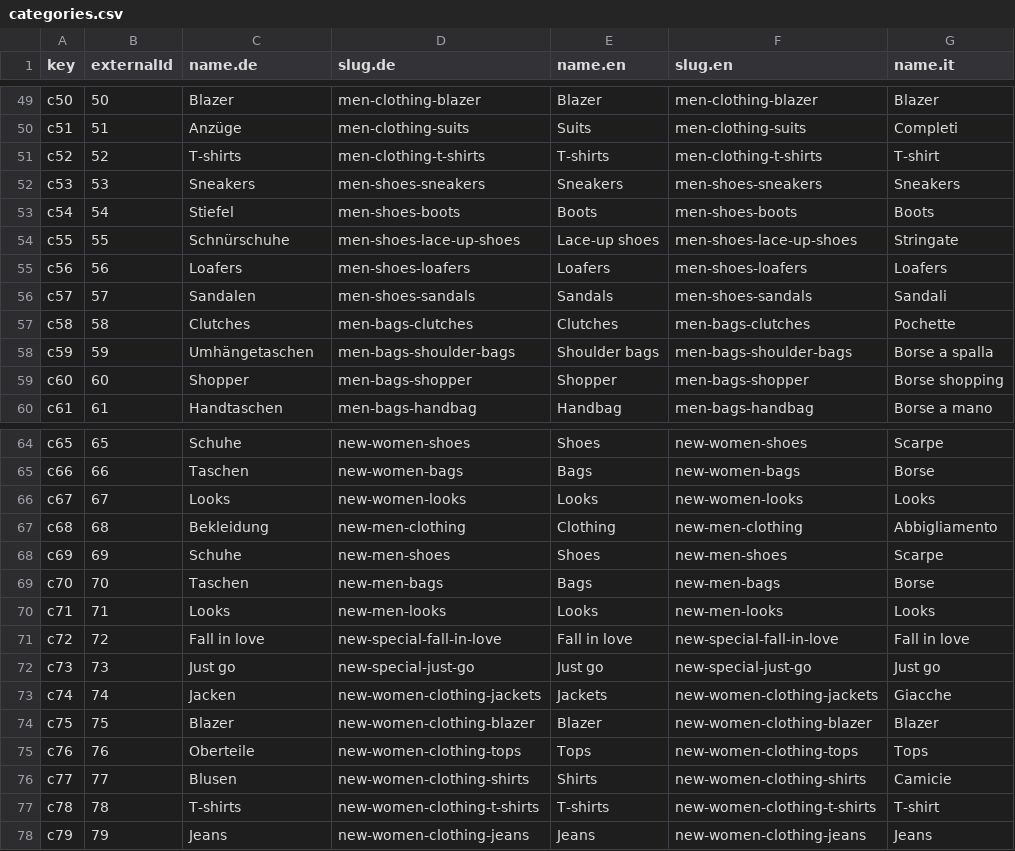
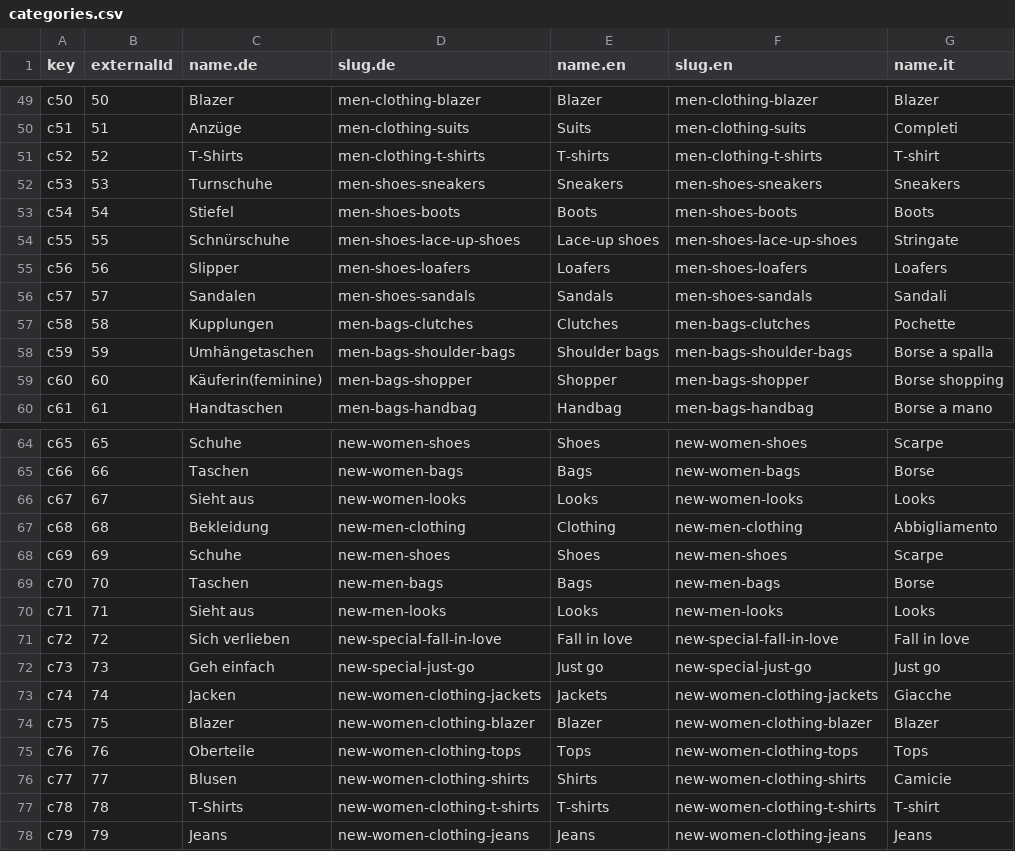
Before and after one commit to commercetools/commercetools-sunrise-data, a CSV file: data/categories.csv, drawn as a sheet; only a part is shown, gaps mark what is left out; the diff covers the shown part only; the diff names each change by its address in the sheet, - before the commit and + after, or states it on an @@ line.

```diff
--- a/data/categories.csv
+++ b/data/categories.csv
-C51 (name.de): T-shirts
+C51 (name.de): T-Shirts
-C52 (name.de): Sneakers
+C52 (name.de): Turnschuhe
-C55 (name.de): Loafers
+C55 (name.de): Slipper
-C57 (name.de): Clutches
+C57 (name.de): Kupplungen
-C59 (name.de): Shopper
+C59 (name.de): Käuferin(feminine)
-C66 (name.de): Looks
+C66 (name.de): Sieht aus
-C70 (name.de): Looks
+C70 (name.de): Sieht aus
-C71 (name.de): Fall in love
+C71 (name.de): Sich verlieben
-C72 (name.de): Just go
+C72 (name.de): Geh einfach
-C77 (name.de): T-shirts
+C77 (name.de): T-Shirts
```
Also changed, not shown: 23 edited cells elsewhere in this file.
